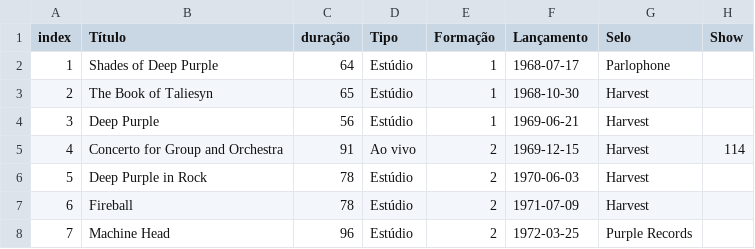
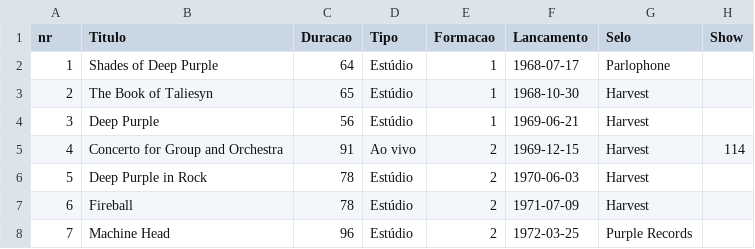
Before and after one commit to escola-de-dados/bd_deep_purple, a CSV file: discos.csv, drawn as a sheet; only a part is shown; the diff names each change by its address in the sheet, - before the commit and + after, or states it on an @@ line.

```diff
--- a/discos.csv
+++ b/discos.csv
-A1: index
+A1: nr
-B1: Título
+B1: Titulo
-C1: duração
+C1: Duracao
-E1: Formação
+E1: Formacao
-F1: Lançamento
+F1: Lancamento
```
Also changed, not shown: shows.csv.
